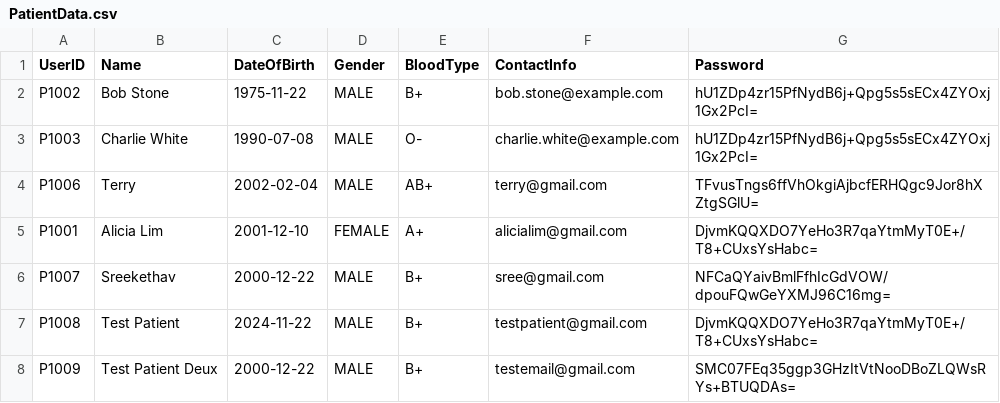
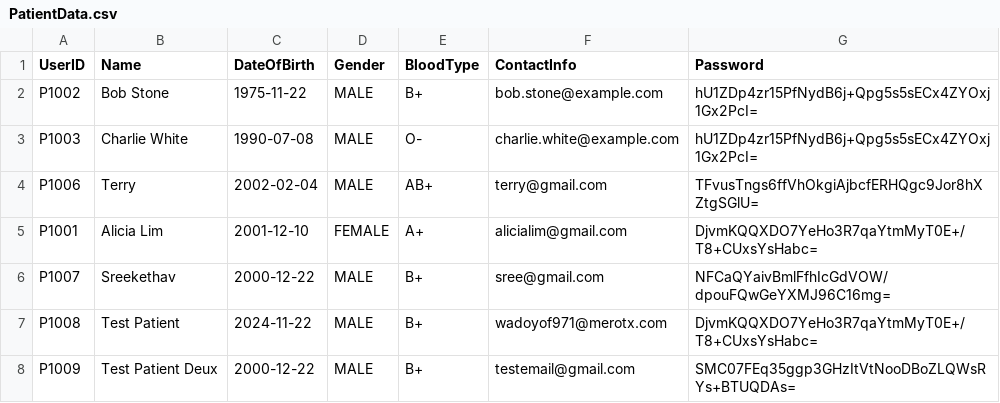
Before and after one commit to RexKnife/HMSSystem, a CSV file: src/datamgmt/datastores/PatientData.csv, drawn as a sheet.

```diff
--- a/src/datamgmt/datastores/PatientData.csv
+++ b/src/datamgmt/datastores/PatientData.csv
@@ -6,3 +6,3 @@ P1001,Alicia Lim,2001-12-10,FEMALE,A+,alicialim@gmail.com,DjvmKQQXDO7YeHo3R7qaYt
 P1007,Sreekethav,2000-12-22,MALE,B+,sree@gmail.com,NFCaQYaivBmlFfhIcGdVOW/dpouFQwGeYXMJ96C16mg=
-P1008,Test Patient,2024-11-22,MALE,B+,testpatient@gmail.com,DjvmKQQXDO7YeHo3R7qaYtmMyT0E+/T8+CUxsYsHabc=
+P1008,Test Patient,2024-11-22,MALE,B+,wadoyof971@merotx.com,DjvmKQQXDO7YeHo3R7qaYtmMyT0E+/T8+CUxsYsHabc=
 P1009,Test Patient Deux,2000-12-22,MALE,B+,testemail@gmail.com,SMC07FEq35ggp3GHzItVtNooDBoZLQWsRYs+BTUQDAs=
```
Also changed, not shown: 21 other files.
